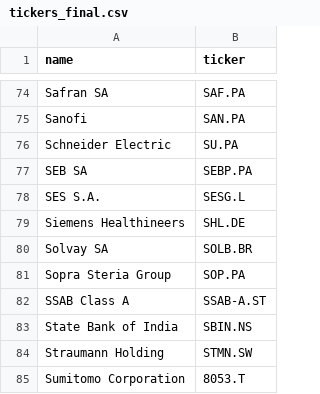
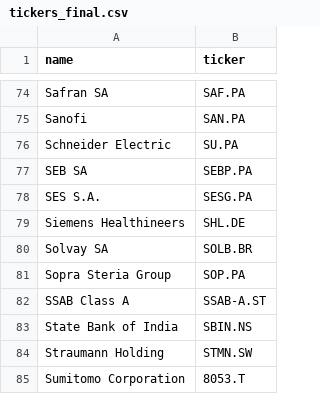
Before and after one commit to thidescac25/komorebi-portfolio-100, a CSV file: data/tickers_final.csv, drawn as a sheet; only a part is shown, gaps mark what is left out.

```diff
--- a/data/tickers_final.csv
+++ b/data/tickers_final.csv
@@ -77,3 +77,3 @@ Schneider Electric,SU.PA
 SEB SA,SEBP.PA
-SES S.A.,SESG.L
+SES S.A.,SESG.PA
 Siemens Healthineers,SHL.DE
```
Also changed, not shown: 14 other files.
